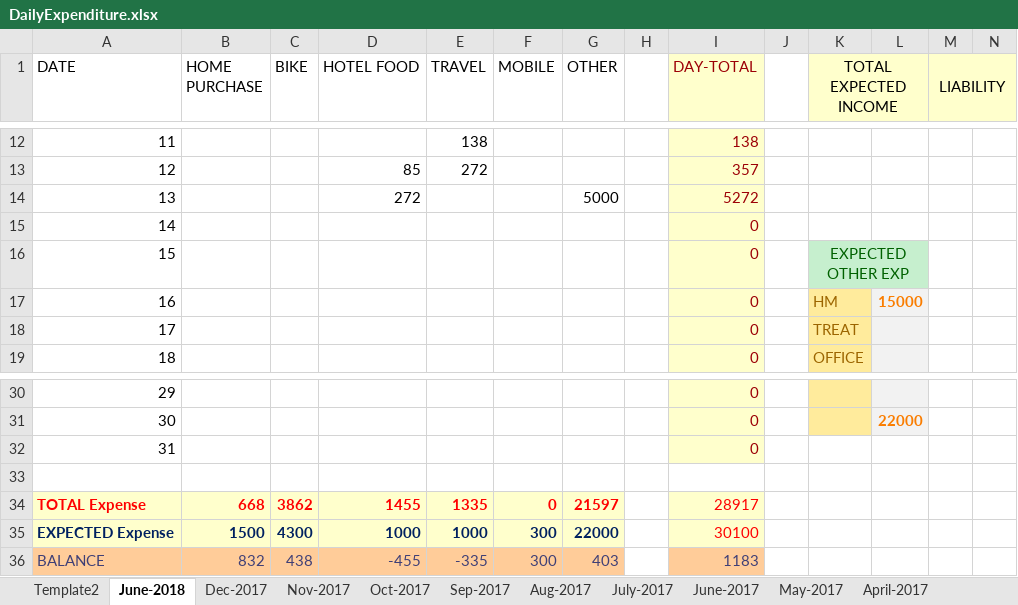
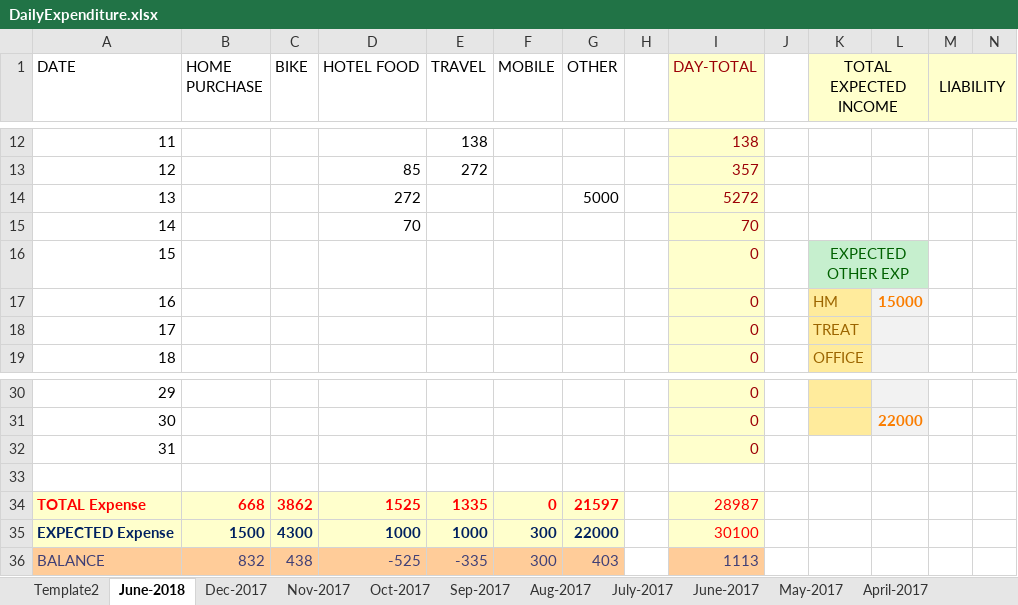
Before and after one commit to arun-mathew/Excel-sheets, an Excel workbook: DailyExpenditure.xlsx, sheet June-2018, drawn as a sheet; only a part is shown, gaps mark what is left out; values as stored, in another font and other column widths than the file's, no borders; charts and pictures not drawn; the diff names each change by its address in the sheet, - before the commit and + after, or states it on an @@ line.

Commit message:
expenditure for 14th

```diff
--- a/DailyExpenditure.xlsx (sheet June-2018)
+++ b/DailyExpenditure.xlsx (sheet June-2018)
-D15 (HOTEL FOOD): (empty)
+D15 (HOTEL FOOD): 70
-I15 (DAY-TOTAL): 0
+I15 (DAY-TOTAL): 70
-D34 (HOTEL FOOD): 1455
+D34 (HOTEL FOOD): 1525
-I34 (DAY-TOTAL): 28917
+I34 (DAY-TOTAL): 28987
-D36 (HOTEL FOOD): -455
+D36 (HOTEL FOOD): -525
-I36 (DAY-TOTAL): 1183
+I36 (DAY-TOTAL): 1113
```
